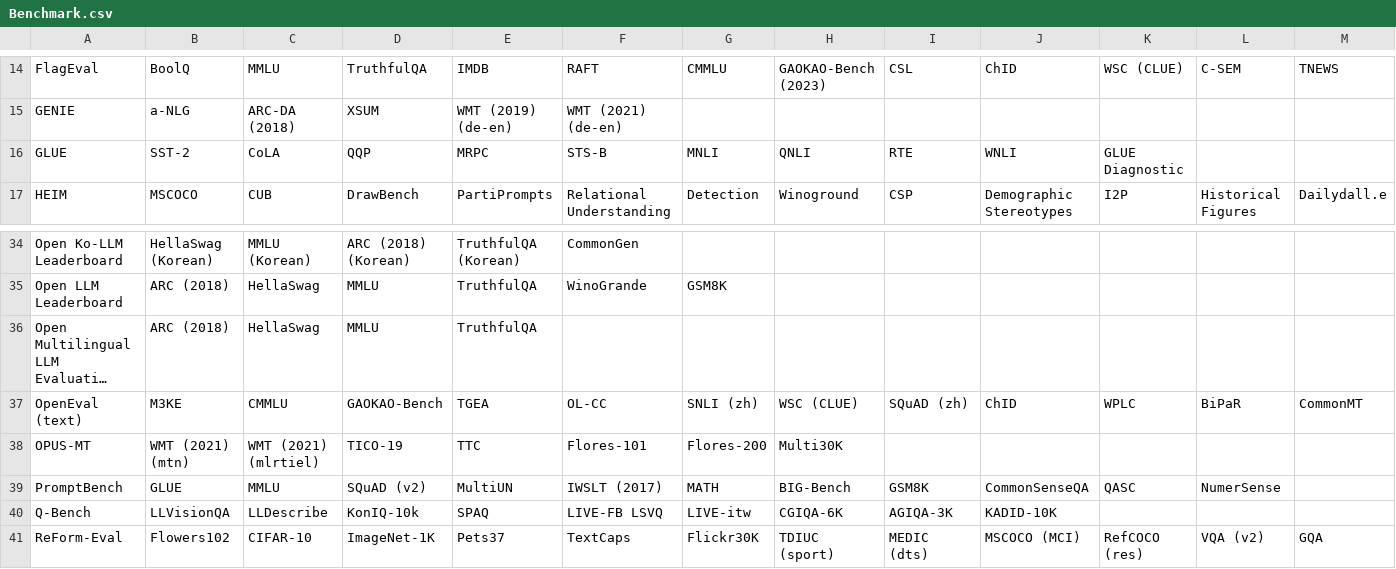
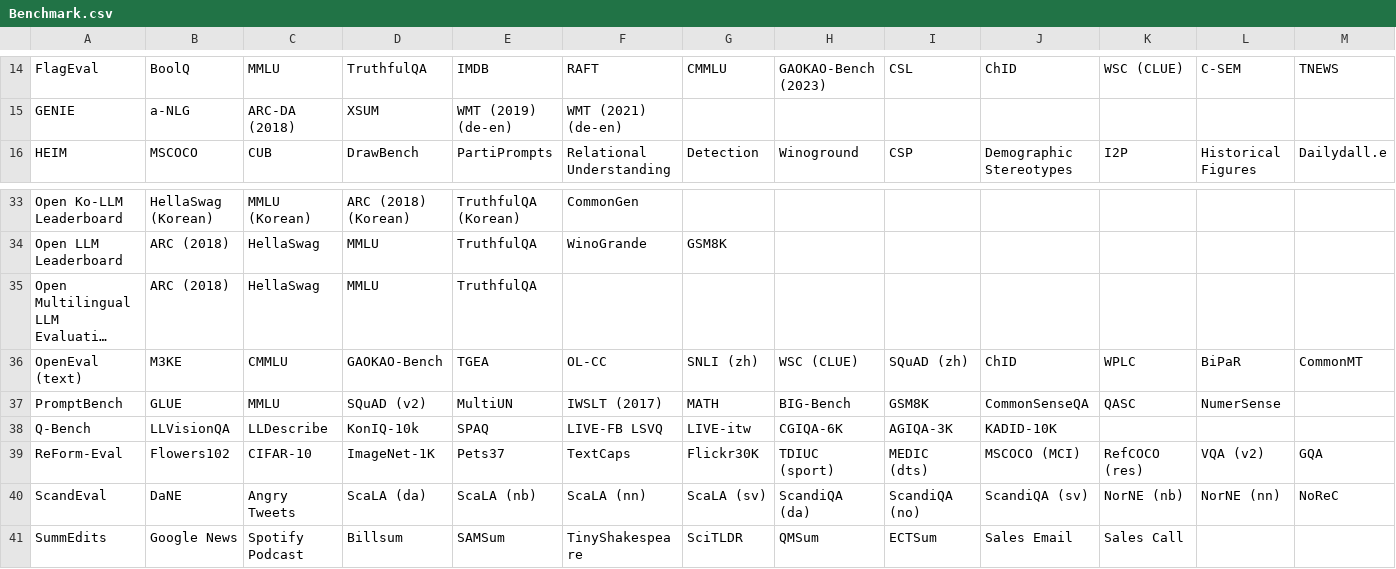
Before and after one commit to zhimin-z/Foundation-Model-Leaderboard-Survey, a CSV file: meta/rq1/Benchmark.csv, drawn as a sheet; only a part is shown, gaps mark what is left out; the shorter side is filled out with more unchanged rows; long unchanged cells end in …; rows hold the shown columns only; the diff names each change by its address in the sheet, - before the commit and + after, or states it on an @@ line.

```diff
--- a/meta/rq1/Benchmark.csv
+++ b/meta/rq1/Benchmark.csv
-row 16: GLUE | SST-2 | CoLA | QQP | MRPC | STS-B | MNLI | QNLI | RTE | WNLI | GLUE Diagnostic
-row 38: OPUS-MT | WMT (2021) (mtn) | WMT (2021) (mlrtiel) | TICO-19 | TTC | Flores-101 | Flores-200 | Multi30K
```
Also changed, not shown: meta/rq1/Leaderboard.csv, meta/rq1/Leaderboard_expanded.csv, 39 other files.
